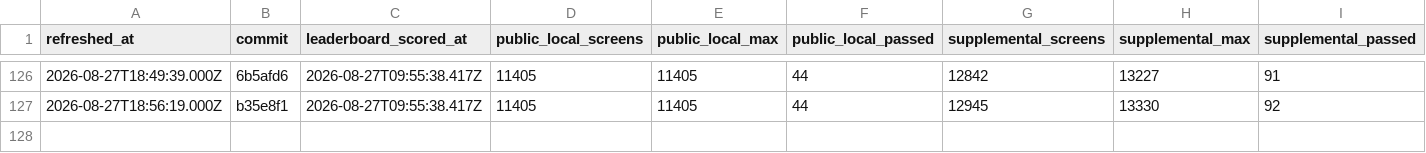
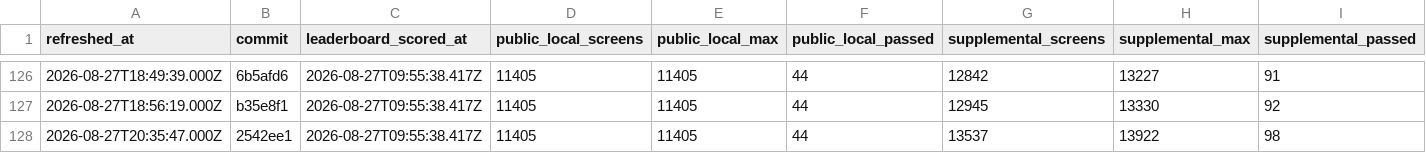
Before and after one commit to rohitgandikota/teleport-contest, a TSV file: docs/plan/contest-dashboard-history.tsv, drawn as a sheet; only a part is shown, gaps mark what is left out; rows hold the shown columns only; the diff names each change by its address in the sheet, - before the commit and + after, or states it on an @@ line.

Commit message:
Refresh contest score dashboard

```diff
--- a/docs/plan/contest-dashboard-history.tsv
+++ b/docs/plan/contest-dashboard-history.tsv
+row 128: 2026-08-27T20:35:47.000Z | 2542ee1 | 2026-08-27T09:55:38.417Z | 11405 | 11405 | 44 | 13537 | 13922 | 98
```
Also changed, not shown: 1 other file.
